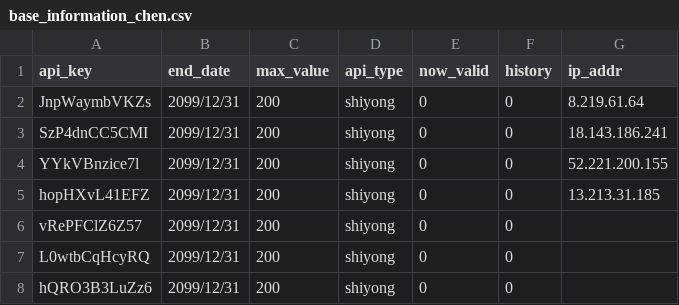
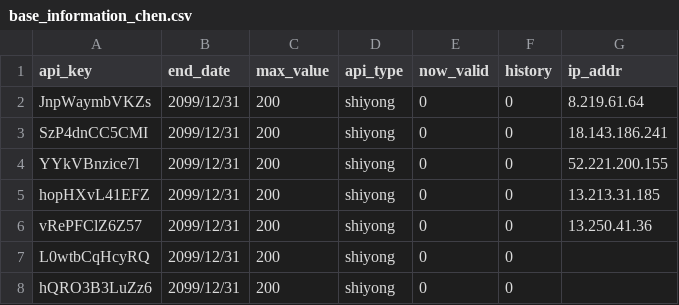
Before and after one commit to xiaomidangjia/dy_data, a CSV file: base_information_chen.csv, drawn as a sheet; only a part is shown.

Commit message:
Add files via upload

```diff
--- a/base_information_chen.csv
+++ b/base_information_chen.csv
@@ -5,3 +5,3 @@ YYkVBnzice7l,2099/12/31,200,shiyong,0,0,52.221.200.155
 hopHXvL41EFZ,2099/12/31,200,shiyong,0,0,13.213.31.185
-vRePFClZ6Z57,2099/12/31,200,shiyong,0,0,
+vRePFClZ6Z57,2099/12/31,200,shiyong,0,0,13.250.41.36
 L0wtbCqHcyRQ,2099/12/31,200,shiyong,0,0,
```
